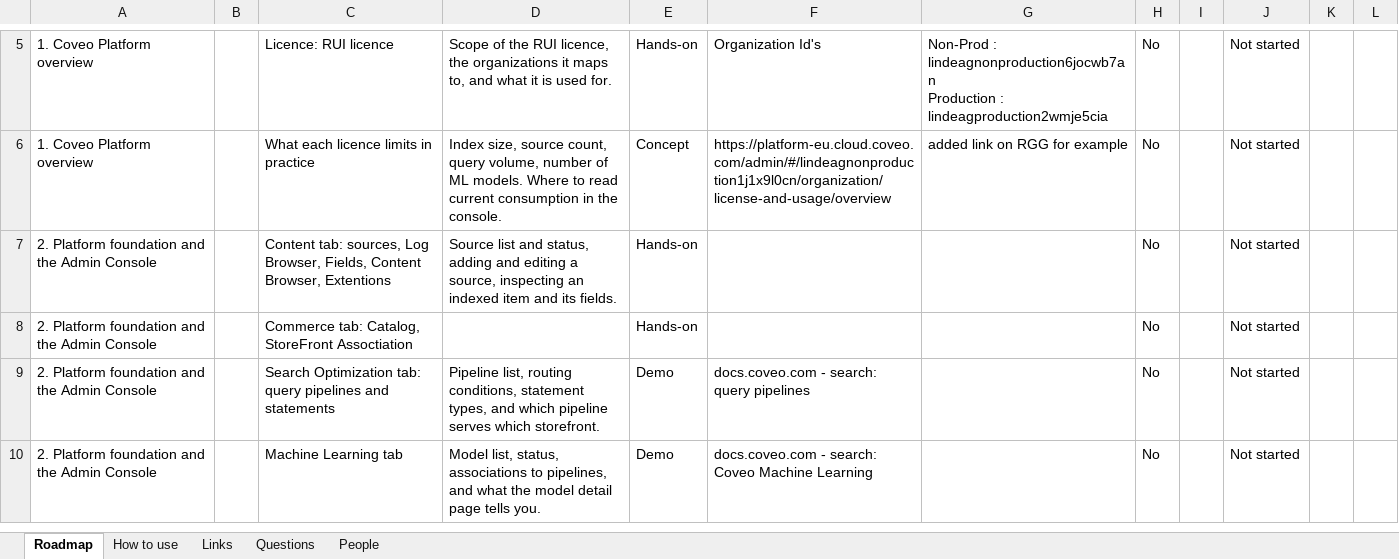
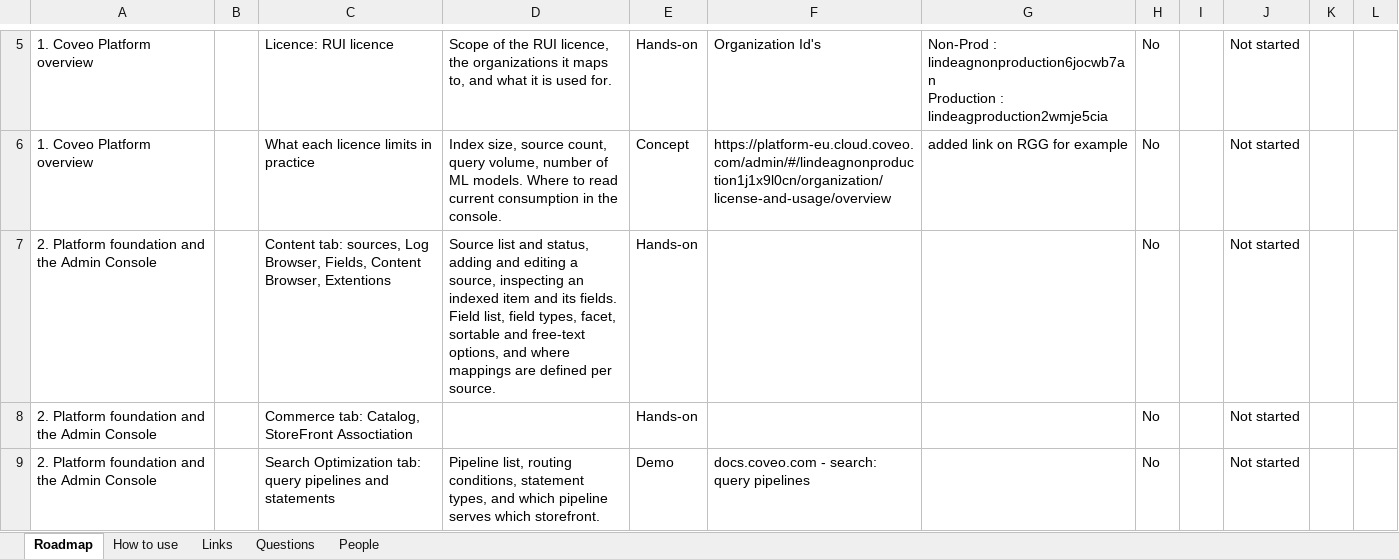
Before and after one commit to akshay0828/CoveoKT, an Excel workbook: coveo-kt-tracker.xlsx, sheet Roadmap, drawn as a sheet; only a part is shown, gaps mark what is left out; the shorter side is filled out with more unchanged rows; values as stored, in another font and other column widths than the file's, no borders; ↵ is a line break in a cell; the diff names each change by its address in the sheet, - before the commit and + after, or states it on an @@ line.

Commit message:
KT progress: topic list edited by AKSHAY

```diff
--- a/coveo-kt-tracker.xlsx (sheet Roadmap)
+++ b/coveo-kt-tracker.xlsx (sheet Roadmap)
-D7: …its fields.
+D7: …its fields. ↵ Field list, field types, facet, sortable and free-text options, and where mappings are defined per source.
```
